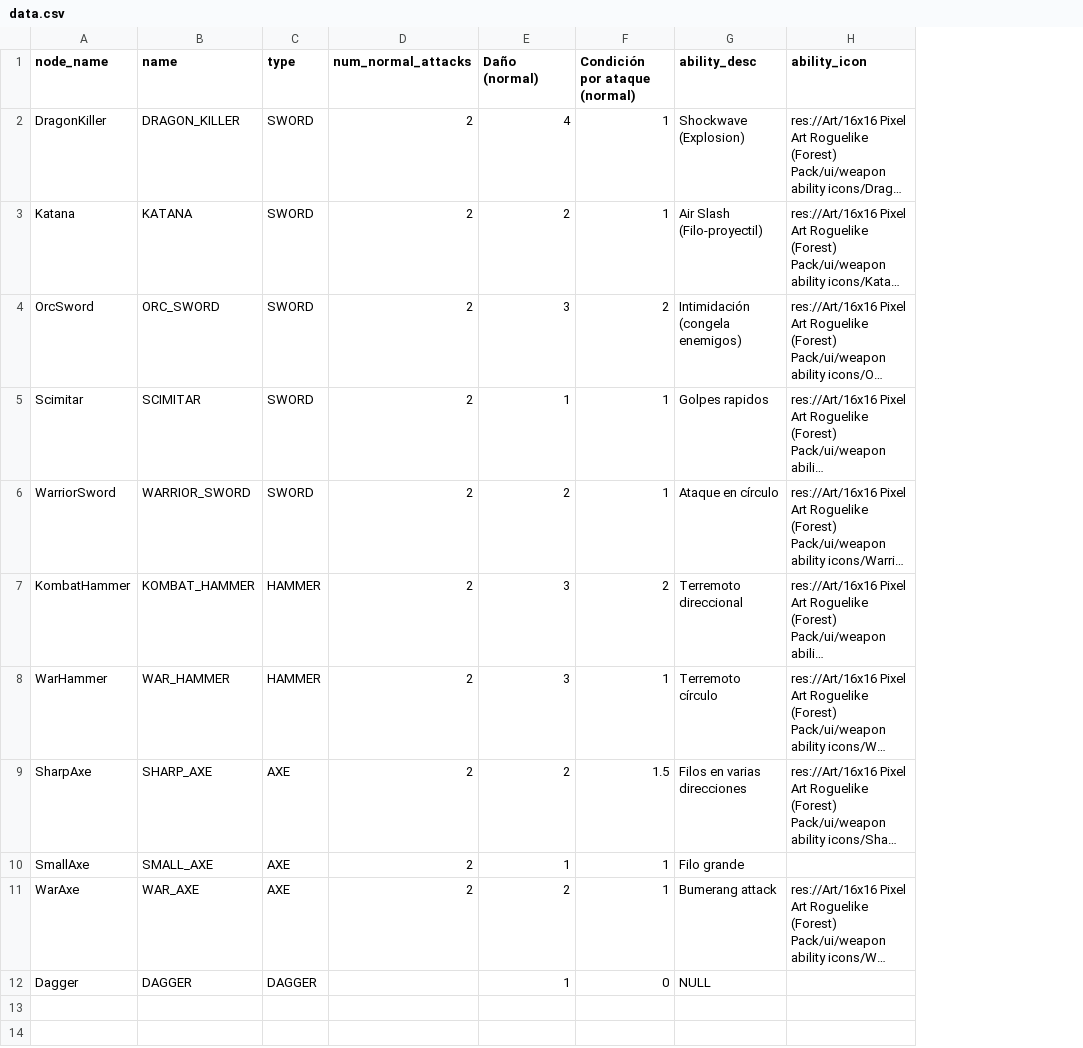
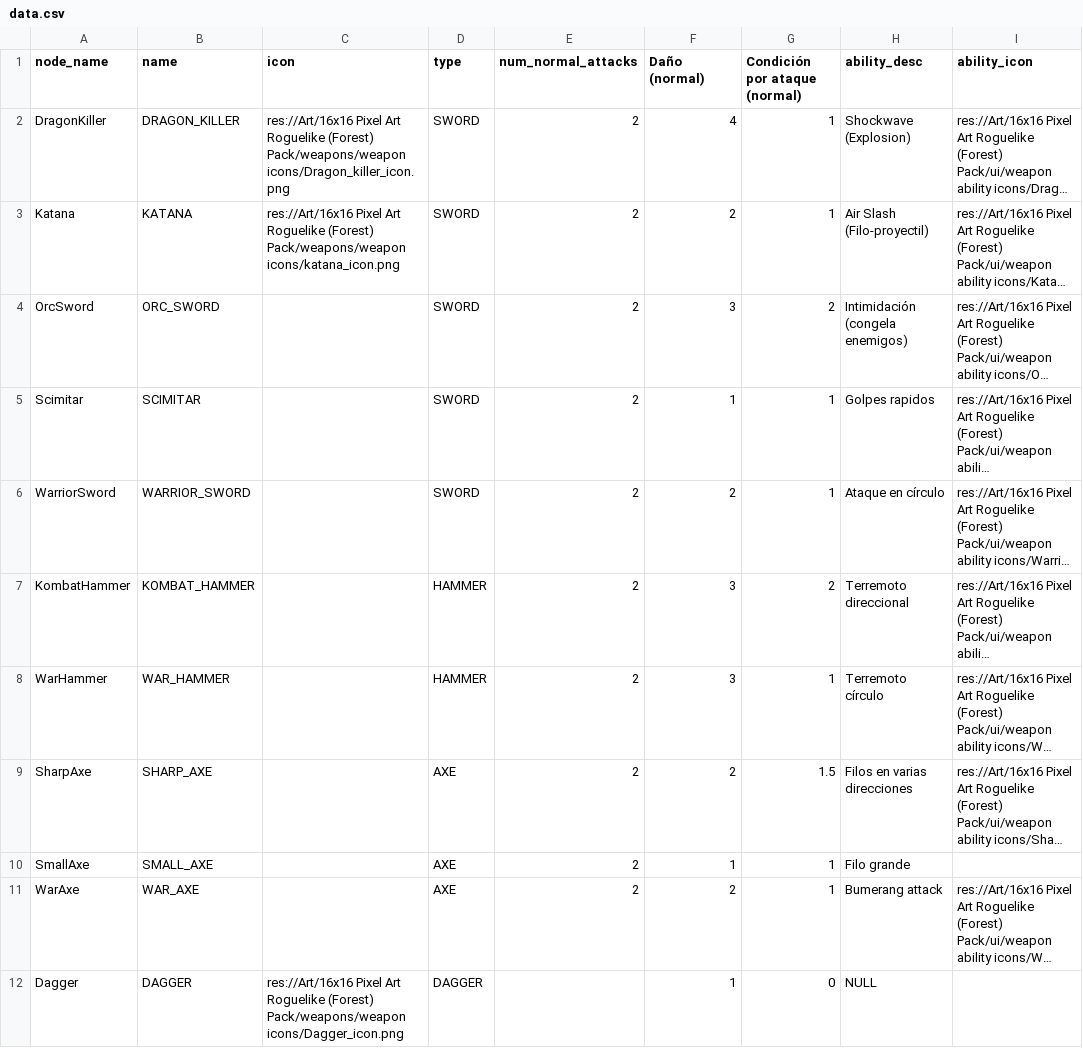
Before and after one commit to MateuSai/Where-is-the-Princess, a CSV file: Weapons/data/data.csv, drawn as a sheet; only a part is shown; long unchanged cells end in …; the diff names each change by its address in the sheet, - before the commit and + after, or states it on an @@ line.

Commit message:
Weapons UI rework

```diff
--- a/Weapons/data/data.csv
+++ b/Weapons/data/data.csv
+column C (icon), rows 2-12: res://Art/16x16 Pixel Art Roguelike (Forest) Pack/weapons/weapon icons/Dragon_killer_icon.png | res://Art/16x16 Pixel Art Roguelike (Forest) Pack/weapons/weapon icons/katana_icon.png |  |  |  |  |  |  |  |  | res://Art/16x16 Pixel Art Roguelike (Forest) Pack/weapons/weapon icons/Dagger_icon.png
```
Also changed, not shown: 18 other files.
